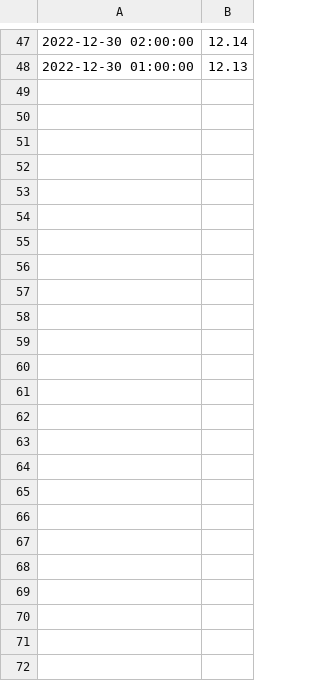
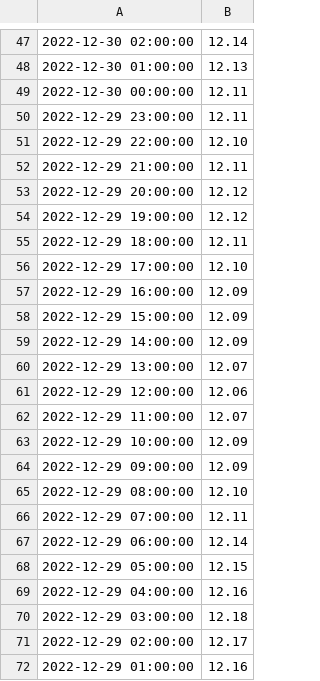
Before and after one commit to NeilQue/dsci_thesis, a CSV file: wl_data.csv, drawn as a sheet; only a part is shown, gaps mark what is left out.

Commit message:
12/29/22 scraped

```diff
--- a/wl_data.csv
+++ b/wl_data.csv
@@ -48 +48,25 @@
 2022-12-30 01:00:00,12.13
+2022-12-30 00:00:00,12.11
+2022-12-29 23:00:00,12.11
+2022-12-29 22:00:00,12.10
+2022-12-29 21:00:00,12.11
+2022-12-29 20:00:00,12.12
+2022-12-29 19:00:00,12.12
+2022-12-29 18:00:00,12.11
+2022-12-29 17:00:00,12.10
+2022-12-29 16:00:00,12.09
+2022-12-29 15:00:00,12.09
+2022-12-29 14:00:00,12.09
+2022-12-29 13:00:00,12.07
+2022-12-29 12:00:00,12.06
+2022-12-29 11:00:00,12.07
+2022-12-29 10:00:00,12.09
+2022-12-29 09:00:00,12.09
+2022-12-29 08:00:00,12.10
+2022-12-29 07:00:00,12.11
+2022-12-29 06:00:00,12.14
+2022-12-29 05:00:00,12.15
+2022-12-29 04:00:00,12.16
+2022-12-29 03:00:00,12.18
+2022-12-29 02:00:00,12.17
+2022-12-29 01:00:00,12.16
```
